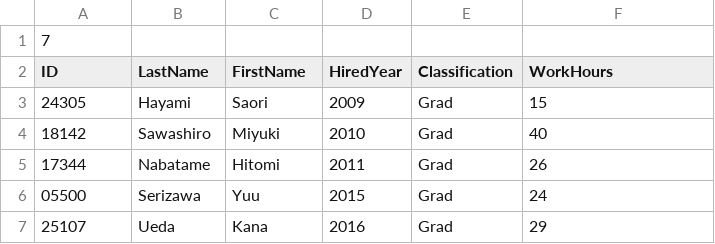
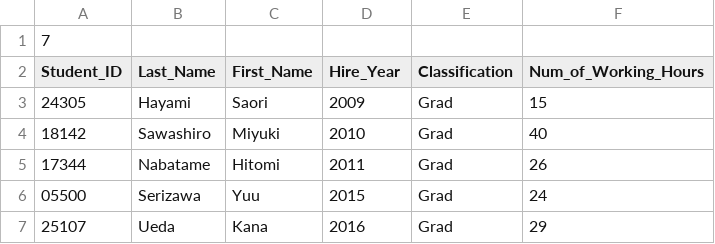
Before and after one commit to aaanh/uni-hwk, a CSV file: w2021/coen_244/a4/db/TAs_edited.csv, drawn as a sheet.

```diff
--- a/w2021/coen_244/a4/db/TAs_edited.csv
+++ b/w2021/coen_244/a4/db/TAs_edited.csv
@@ -1,3 +1,3 @@
 7
-ID,LastName,FirstName,HiredYear,Classification,WorkHours
+Student_ID,Last_Name,First_Name,Hire_Year,Classification,Num_of_Working_Hours
 24305,Hayami,Saori,2009,Grad,15
```
Also changed, not shown: 1 other file.
